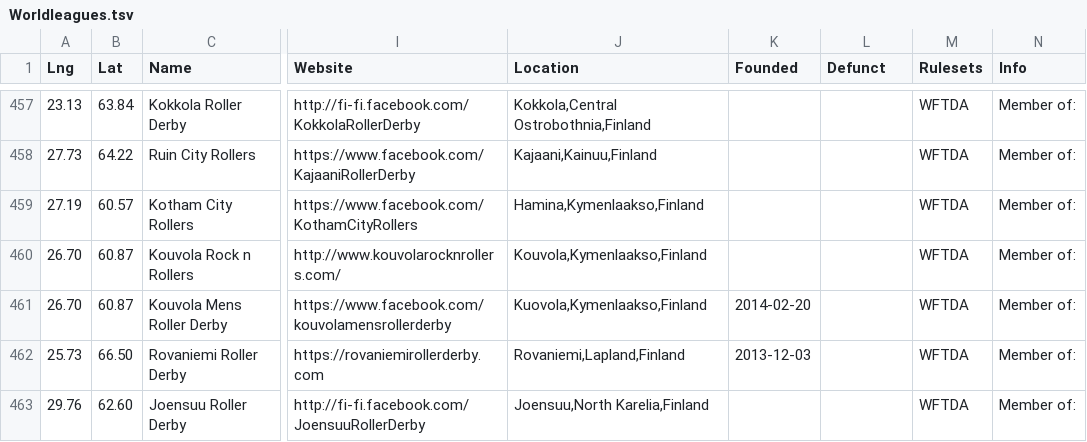
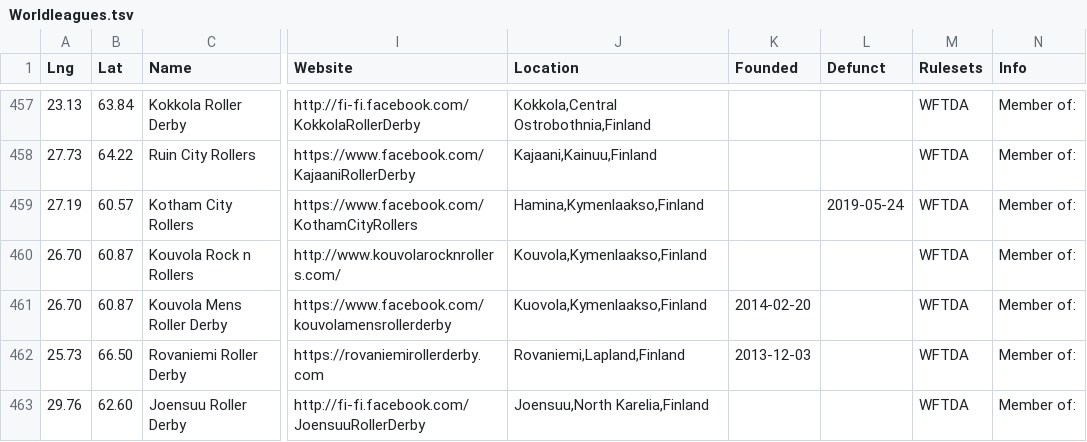
Before and after one commit to aoanla/DerbyList, a TSV file: Worldleagues.tsv, drawn as a sheet; only a part is shown, gaps mark what is left out; the diff names each change by its address in the sheet, - before the commit and + after, or states it on an @@ line.

Commit message:
Kotham disbanded

```diff
--- a/Worldleagues.tsv
+++ b/Worldleagues.tsv
-L459 (Defunct): (empty)
+L459 (Defunct): 2019-05-24
```
